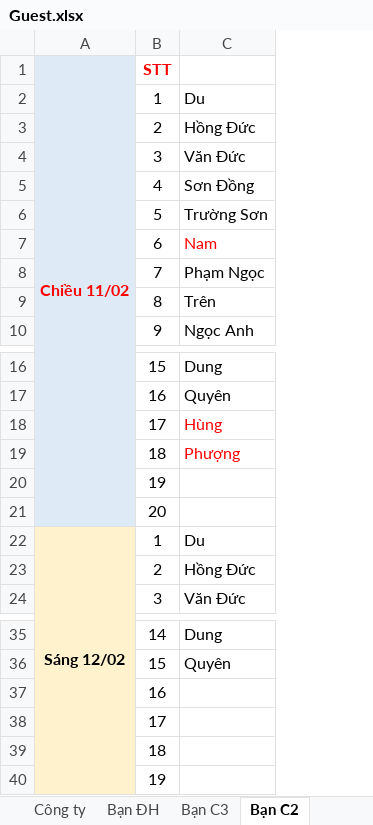
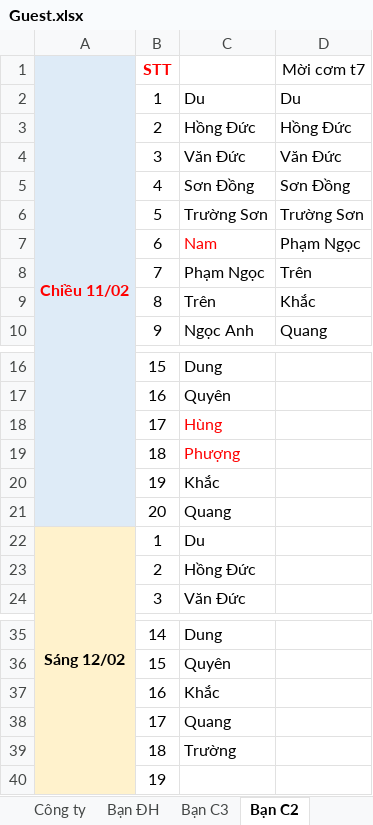
Before and after one commit to thanhphuc2901/laravue, an Excel workbook: app/Guest.xlsx, sheet Bạn C2, drawn as a sheet; only a part is shown, gaps mark what is left out; values as stored, in another font and other column widths than the file's, no borders; the diff names each change by its address in the sheet, - before the commit and + after, or states it on an @@ line.

```diff
--- a/app/Guest.xlsx (sheet Bạn C2)
+++ b/app/Guest.xlsx (sheet Bạn C2)
+column D (Mời cơm t7), rows 2-10: Du | Hồng Đức | Văn Đức | Sơn Đồng | Trường Sơn | Phạm Ngọc | Trên | Khắc | Quang
-C20: (empty)
+C20: Khắc
-C21: (empty)
+C21: Quang
-C37: (empty)
+C37: Khắc
-C38: (empty)
+C38: Quang
-C39: (empty)
+C39: Trường
```
Also changed, not shown: sheet Bạn ĐH, sheet Công ty, sheet Người làng, sheet Bạn C3, other sheet tabs.
